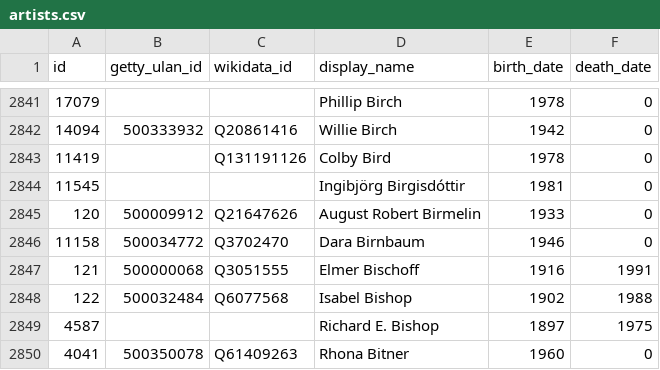
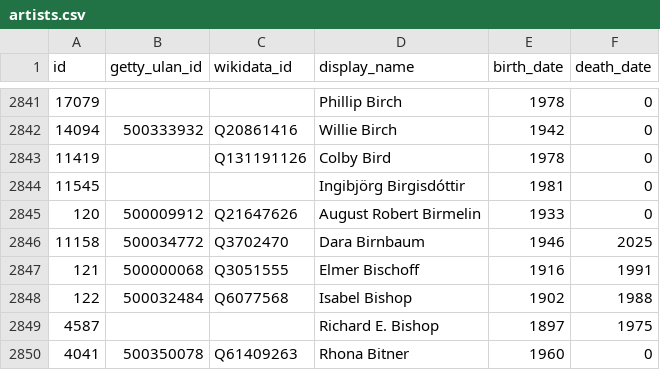
Before and after one commit to whitneymuseum/open-access, a CSV file: artists.csv, drawn as a sheet; only a part is shown, gaps mark what is left out.

Commit message:
Automated update

```diff
--- a/artists.csv
+++ b/artists.csv
@@ -2845,3 +2845,3 @@ id,getty_ulan_id,wikidata_id,display_name,birth_date,death_date
 120,500009912,Q21647626,August Robert Birmelin,1933,0
-11158,500034772,Q3702470,Dara Birnbaum,1946,0
+11158,500034772,Q3702470,Dara Birnbaum,1946,2025
 121,500000068,Q3051555,Elmer Bischoff,1916,1991
```
